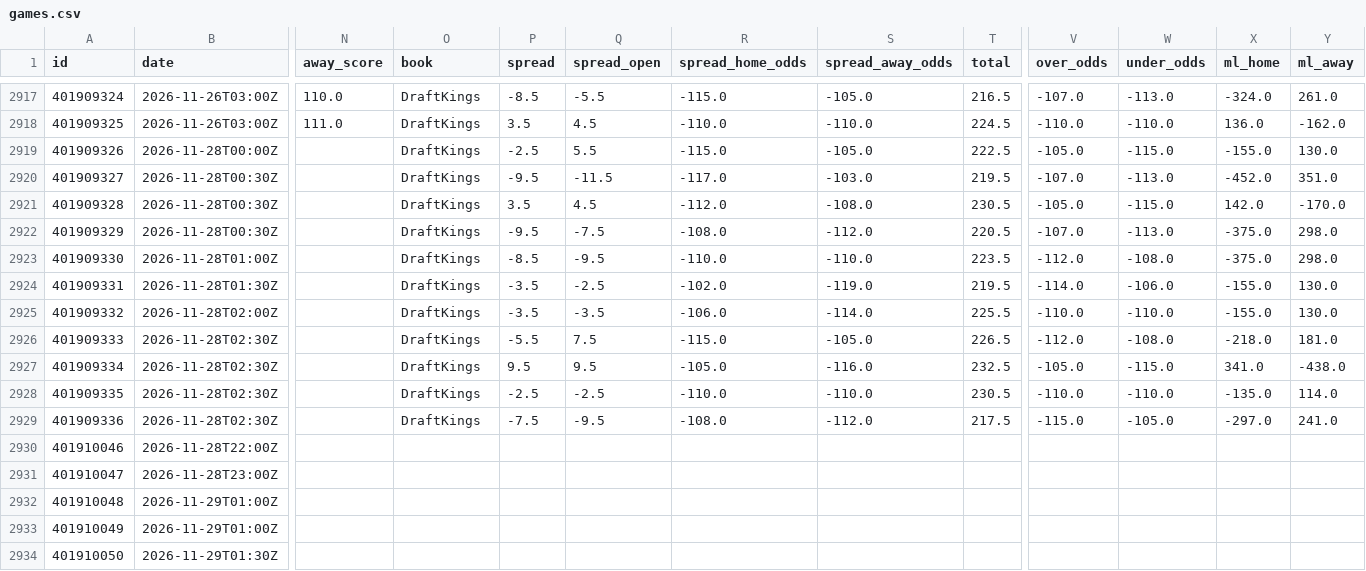
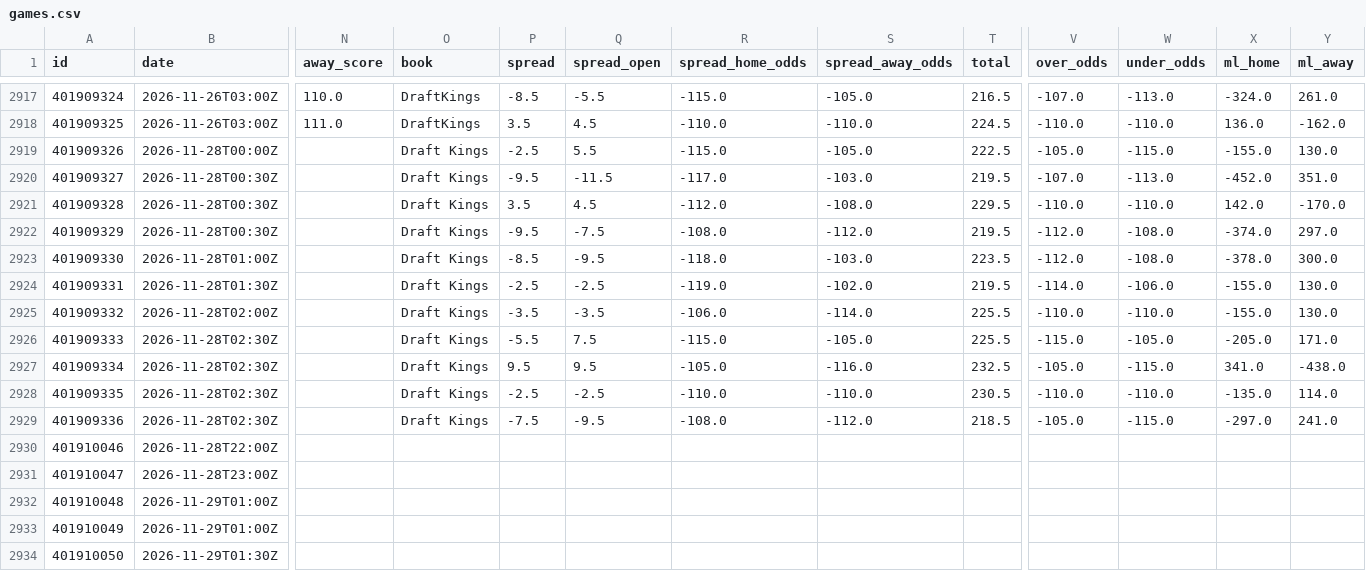
Before and after one commit to bradyaubuchon/cbb-model, a CSV file: data/nba/games.csv, drawn as a sheet; only a part is shown, gaps mark what is left out; the diff names each change by its address in the sheet, - before the commit and + after, or states it on an @@ line.

```diff
--- a/data/nba/games.csv
+++ b/data/nba/games.csv
-O2919:O2929 (book): DraftKings
+O2919:O2929 (book): Draft Kings
-T2921 (total): 230.5
+T2921 (total): 229.5
-V2921 (over_odds): -105.0
+V2921 (over_odds): -110.0
-W2921 (under_odds): -115.0
+W2921 (under_odds): -110.0
-T2922 (total): 220.5
+T2922 (total): 219.5
-V2922 (over_odds): -107.0
+V2922 (over_odds): -112.0
-W2922 (under_odds): -113.0
+W2922 (under_odds): -108.0
-X2922 (ml_home): -375.0
+X2922 (ml_home): -374.0
-Y2922 (ml_away): 298.0
+Y2922 (ml_away): 297.0
-R2923 (spread_home_odds): -110.0
+R2923 (spread_home_odds): -118.0
-S2923 (spread_away_odds): -110.0
+S2923 (spread_away_odds): -103.0
-X2923 (ml_home): -375.0
+X2923 (ml_home): -378.0
-Y2923 (ml_away): 298.0
+Y2923 (ml_away): 300.0
-P2924 (spread): -3.5
+P2924 (spread): -2.5
-R2924 (spread_home_odds): -102.0
+R2924 (spread_home_odds): -119.0
-S2924 (spread_away_odds): -119.0
+S2924 (spread_away_odds): -102.0
-T2926 (total): 226.5
+T2926 (total): 225.5
-V2926 (over_odds): -112.0
+V2926 (over_odds): -115.0
-W2926 (under_odds): -108.0
+W2926 (under_odds): -105.0
-X2926 (ml_home): -218.0
+X2926 (ml_home): -205.0
-Y2926 (ml_away): 181.0
+Y2926 (ml_away): 171.0
-T2929 (total): 217.5
+T2929 (total): 218.5
-V2929 (over_odds): -115.0
+V2929 (over_odds): -105.0
-W2929 (under_odds): -105.0
+W2929 (under_odds): -115.0
```
Also changed, not shown: data/nfl/games.csv, 13 other files.
